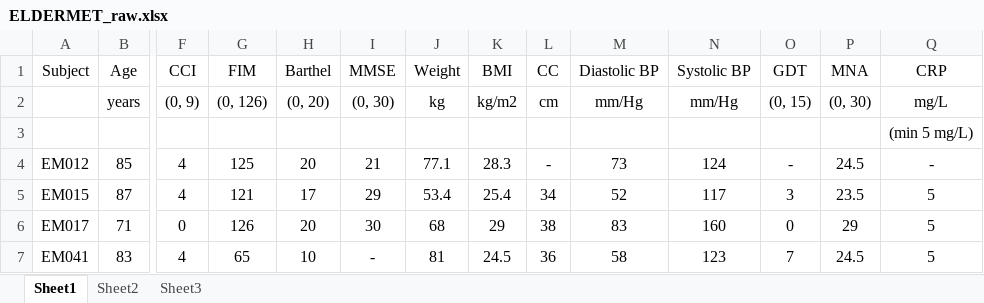
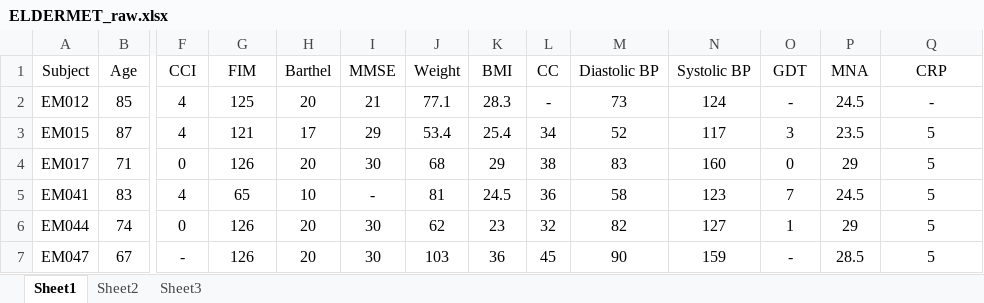
Before and after one commit to samsmits/bioe45, an Excel workbook: raw_metadata/ELDERMET/ELDERMET_raw.xlsx, sheet Sheet1, drawn as a sheet; only a part is shown, gaps mark what is left out; the shorter side is filled out with more unchanged rows; values as stored, in another font and other column widths than the file's, no borders; rows hold the shown columns only; the diff names each change by its address in the sheet, - before the commit and + after, or states it on an @@ line.

Commit message:
full elder met file - not yet standardized

```diff
--- a/raw_metadata/ELDERMET/ELDERMET_raw.xlsx (sheet Sheet1)
+++ b/raw_metadata/ELDERMET/ELDERMET_raw.xlsx (sheet Sheet1)
-row 2:  | years | (0, 9) | (0, 126) | (0, 20) | (0, 30) | kg | kg/m2 | cm | mm/Hg | mm/Hg | (0, 15) | (0, 30) | mg/L
-row 3:  |  |  |  |  |  |  |  |  |  |  |  |  | (min 5 mg/L)
```
Also changed, not shown: 4 other files.
